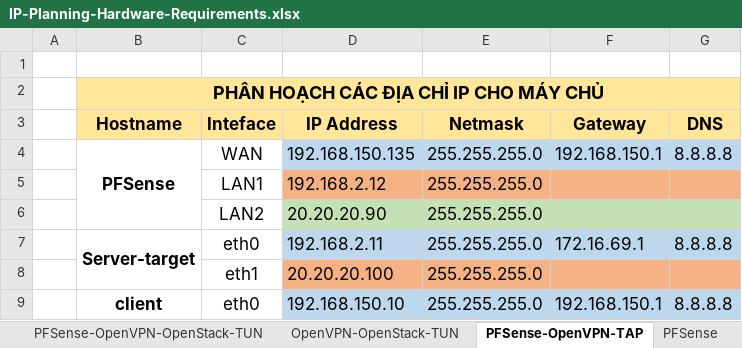
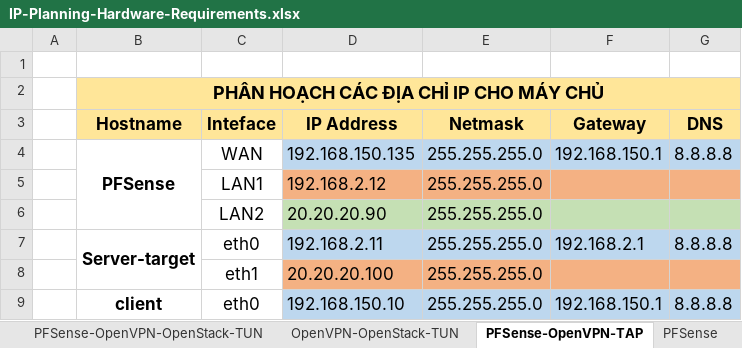
Before and after one commit to hocchudong/ghichep-pfSense, an Excel workbook: tools/IP-Planning-Hardware-Requirements.xlsx, sheet PFSense-OpenVPN-TAP, drawn as a sheet; values as stored, in another font and other column widths than the file's, no borders; the diff names each change by its address in the sheet, - before the commit and + after, or states it on an @@ line.

```diff
--- a/tools/IP-Planning-Hardware-Requirements.xlsx (sheet PFSense-OpenVPN-TAP)
+++ b/tools/IP-Planning-Hardware-Requirements.xlsx (sheet PFSense-OpenVPN-TAP)
-F7 (Gateway): 172.16.69.1
+F7 (Gateway): 192.168.2.1
```
Also changed, not shown: 2 other files.
